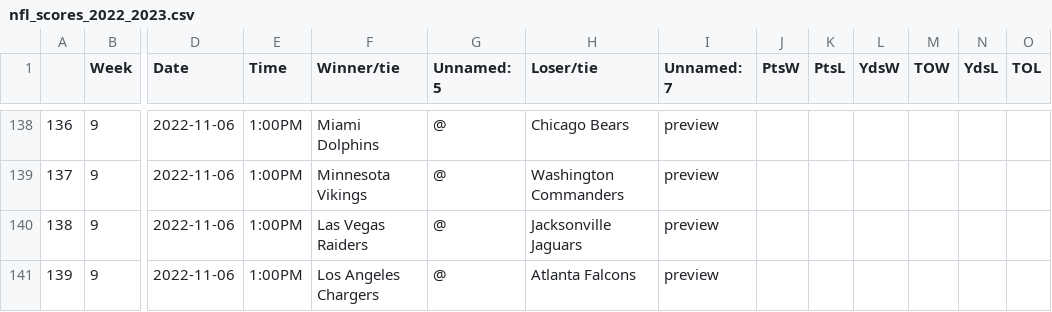
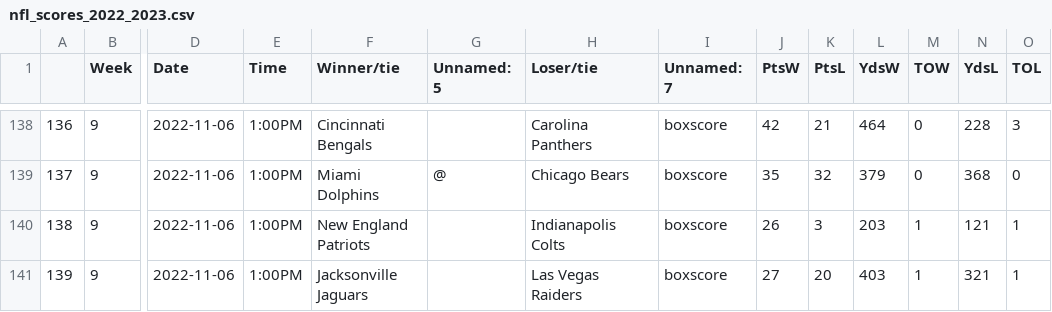
Before and after one commit to ZeNoonan/nfl, a CSV file: nfl_scores_2022_2023.csv, drawn as a sheet; only a part is shown, gaps mark what is left out; the diff covers the shown part only; the diff names each change by its address in the sheet, - before the commit and + after, or states it on an @@ line.

```diff
--- a/nfl_scores_2022_2023.csv
+++ b/nfl_scores_2022_2023.csv
-F138 (Winner/tie): Miami Dolphins
+F138 (Winner/tie): Cincinnati Bengals
-G138 (Unnamed: 5): @
+G138 (Unnamed: 5): (empty)
-H138 (Loser/tie): Chicago Bears
+H138 (Loser/tie): Carolina Panthers
-I138:I141 (Unnamed: 7): preview
+I138:I141 (Unnamed: 7): boxscore
-J138 (PtsW): (empty)
+J138 (PtsW): 42
-K138 (PtsL): (empty)
+K138 (PtsL): 21
-L138 (YdsW): (empty)
+L138 (YdsW): 464
-M138:M139 (TOW): (empty)
+M138:M139 (TOW): 0
-N138 (YdsL): (empty)
+N138 (YdsL): 228
-O138 (TOL): (empty)
+O138 (TOL): 3
-F139 (Winner/tie): Minnesota Vikings
+F139 (Winner/tie): Miami Dolphins
-H139 (Loser/tie): Washington Commanders
+H139 (Loser/tie): Chicago Bears
-J139 (PtsW): (empty)
+J139 (PtsW): 35
-K139 (PtsL): (empty)
+K139 (PtsL): 32
-L139 (YdsW): (empty)
+L139 (YdsW): 379
-N139 (YdsL): (empty)
+N139 (YdsL): 368
-O139 (TOL): (empty)
+O139 (TOL): 0
-F140 (Winner/tie): Las Vegas Raiders
+F140 (Winner/tie): New England Patriots
-G140:G141 (Unnamed: 5): @
+G140:G141 (Unnamed: 5): (empty)
-H140 (Loser/tie): Jacksonville Jaguars
+H140 (Loser/tie): Indianapolis Colts
-J140 (PtsW): (empty)
+J140 (PtsW): 26
-K140 (PtsL): (empty)
+K140 (PtsL): 3
-L140 (YdsW): (empty)
+L140 (YdsW): 203
-M140:M141 (TOW): (empty)
+M140:M141 (TOW): 1
-N140 (YdsL): (empty)
+N140 (YdsL): 121
-O140:O141 (TOL): (empty)
+O140:O141 (TOL): 1
-F141 (Winner/tie): Los Angeles Chargers
+F141 (Winner/tie): Jacksonville Jaguars
-H141 (Loser/tie): Atlanta Falcons
+H141 (Loser/tie): Las Vegas Raiders
-J141 (PtsW): (empty)
+J141 (PtsW): 27
-K141 (PtsL): (empty)
+K141 (PtsL): 20
-L141 (YdsW): (empty)
+L141 (YdsW): 403
-N141 (YdsL): (empty)
+N141 (YdsL): 321
```
Also changed, not shown: 72 edited cells elsewhere in this file, nfl_odds_2022_2023.csv, 1 other file.
